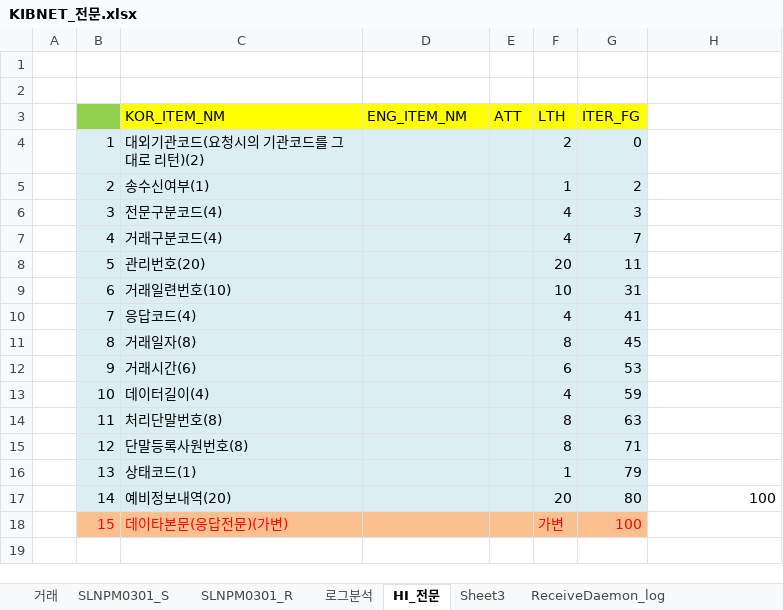
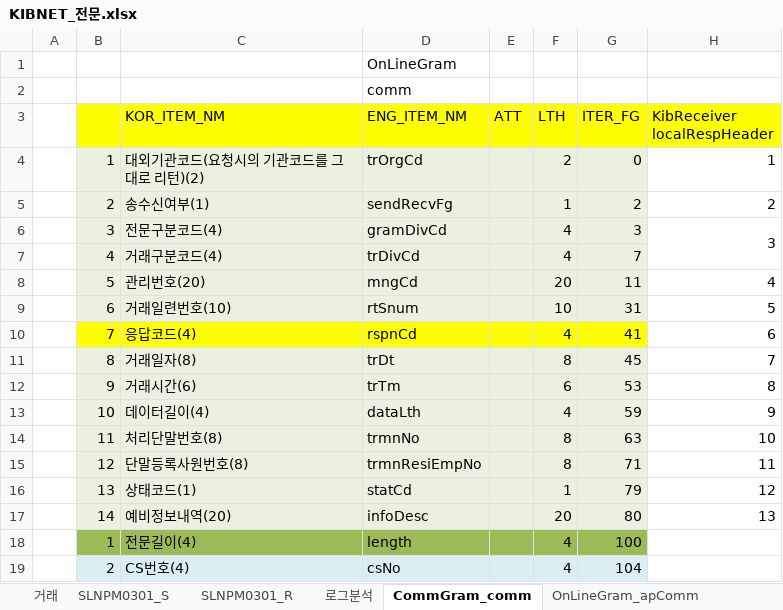
Before and after one commit to cherryjuni/hic, an Excel workbook: doc/KIBNET_전문.xlsx, sheet CommGram_comm, drawn as a sheet; only a part is shown; values as stored, in another font and other column widths than the file's, no borders; removed rows and columns are numbered as before the commit, all else as after; ↵ is a line break in a cell; the diff covers the shown part only; the diff names each change by its address in the sheet, - before the commit and + after, or states it on an @@ line.

Commit message:
ReceiveDaemon -> KibReceiver -> CmsRecvGramCC -> KibReceiver -> ReceiveDeamon 전문 분석 - 로그정보참고하여 실데이터 전문 분석 시트 추가

```diff
--- a/doc/KIBNET_전문.xlsx (sheet CommGram_comm)
+++ b/doc/KIBNET_전문.xlsx (sheet CommGram_comm)
-sheet tab: HI_전문
+sheet tab: CommGram_comm
-sheet tab: Sheet3
+sheet tab: OnLineGram_apComm
-D1 (ENG_ITEM_NM): (empty)
+D1 (ENG_ITEM_NM): OnLineGram
-D2 (ENG_ITEM_NM): (empty)
+D2 (ENG_ITEM_NM): comm
-B3 fill: #92D050
+B3 fill: #FFFF00
-H3: (empty)
+H3: KibReceiver ↵ localRespHeader
-H3 fill: none
+H3 fill: #FFFF00
-D4 (ENG_ITEM_NM): (empty)
+D4 (ENG_ITEM_NM): trOrgCd
-H4 (KibReceiver localRespHeader): (empty)
+H4 (KibReceiver localRespHeader): 1
-D5 (ENG_ITEM_NM): (empty)
+D5 (ENG_ITEM_NM): sendRecvFg
-H5 (KibReceiver localRespHeader): (empty)
+H5 (KibReceiver localRespHeader): 2
-D6 (ENG_ITEM_NM): (empty)
+D6 (ENG_ITEM_NM): gramDivCd
-H6 (KibReceiver localRespHeader): (empty)
+H6 (KibReceiver localRespHeader): 3
+H6:H7 merged
-D7 (ENG_ITEM_NM): (empty)
+D7 (ENG_ITEM_NM): trDivCd
-D8 (ENG_ITEM_NM): (empty)
+D8 (ENG_ITEM_NM): mngCd
-H8 (KibReceiver localRespHeader): (empty)
+H8 (KibReceiver localRespHeader): 4
-D9 (ENG_ITEM_NM): (empty)
+D9 (ENG_ITEM_NM): rtSnum
-H9 (KibReceiver localRespHeader): (empty)
+H9 (KibReceiver localRespHeader): 5
-B10:G10 fill: #DBEEF4
+B10:G10 fill: #FFFF00
-D10 (ENG_ITEM_NM): (empty)
+D10 (ENG_ITEM_NM): rspnCd
-H10 (KibReceiver localRespHeader): (empty)
+H10 (KibReceiver localRespHeader): 6
-D11 (ENG_ITEM_NM): (empty)
+D11 (ENG_ITEM_NM): trDt
-H11 (KibReceiver localRespHeader): (empty)
+H11 (KibReceiver localRespHeader): 7
-D12 (ENG_ITEM_NM): (empty)
+D12 (ENG_ITEM_NM): trTm
-H12 (KibReceiver localRespHeader): (empty)
+H12 (KibReceiver localRespHeader): 8
-D13 (ENG_ITEM_NM): (empty)
+D13 (ENG_ITEM_NM): dataLth
-H13 (KibReceiver localRespHeader): (empty)
+H13 (KibReceiver localRespHeader): 9
-D14 (ENG_ITEM_NM): (empty)
+D14 (ENG_ITEM_NM): trmnNo
-H14 (KibReceiver localRespHeader): (empty)
+H14 (KibReceiver localRespHeader): 10
-D15 (ENG_ITEM_NM): (empty)
+D15 (ENG_ITEM_NM): trmnResiEmpNo
-H15 (KibReceiver localRespHeader): (empty)
+H15 (KibReceiver localRespHeader): 11
-D16 (ENG_ITEM_NM): (empty)
+D16 (ENG_ITEM_NM): statCd
-H16 (KibReceiver localRespHeader): (empty)
+H16 (KibReceiver localRespHeader): 12
-D17 (ENG_ITEM_NM): (empty)
+D17 (ENG_ITEM_NM): infoDesc
-H17 (KibReceiver localRespHeader): 100
+H17 (KibReceiver localRespHeader): 13
-row 18:  | 15 | 데이타본문(응답전문)(가변) |  |  | 가변 | 100
+row 18:  | 1 | 전문길이(4) | length |  | 4 | 100
+row 19:  | 2 | CS번호(4) | csNo |  | 4 | 104
```
Also changed, not shown: 27 added rows elsewhere in this sheet, sheet OnLineGram_apComm, sheet KibReceiver_log, sheet ReceiveDaemon_log, other sheet tabs.
